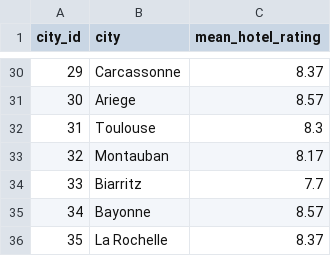
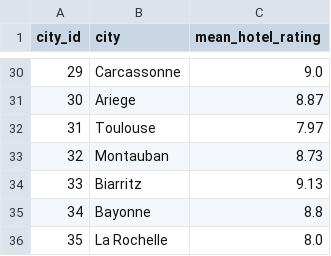
Before and after one commit to AichaFa/2-Projets-Fullstack, a CSV file: 1-Construire et gérer une infrastructure de données/Projet-Planifiez votre voyage avec Kayak/data/villes_scores_aggregated.csv, drawn as a sheet; only a part is shown, gaps mark what is left out; the diff covers the shown part only.

```diff
--- a/1-Construire et gérer une infrastructure de données/Projet-Planifiez votre voyage avec Kayak/data/villes_scores_aggregated.csv
+++ b/1-Construire et gérer une infrastructure de données/Projet-Planifiez votre voyage avec Kayak/data/villes_scores_aggregated.csv
@@ -30,7 +30,7 @@ city_id,city,mean_hotel_rating
-29,Carcassonne,8.37
-30,Ariege,8.57
-31,Toulouse,8.3
-32,Montauban,8.17
-33,Biarritz,7.7
-34,Bayonne,8.57
-35,La Rochelle,8.37
+29,Carcassonne,9.0
+30,Ariege,8.87
+31,Toulouse,7.97
+32,Montauban,8.73
+33,Biarritz,9.13
+34,Bayonne,8.8
+35,La Rochelle,8.0
```
Also changed, not shown: 27 edited cells elsewhere in this file, 1-Construire et gérer une infrastructure de données/Projet-Planifiez votre voyage avec Kayak/data/hotels_booking_35_villes.csv, 1-Construire et gérer une infrastructure de données/Projet-Planifiez votre voyage avec Kayak/data/hotels_cleaned_full.csv, 5 other files.
